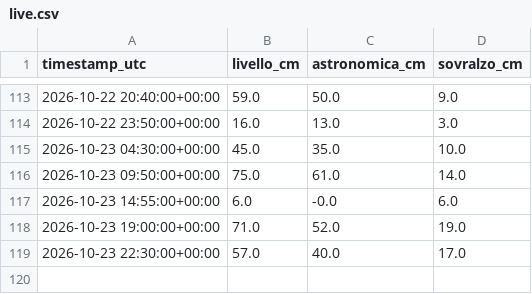
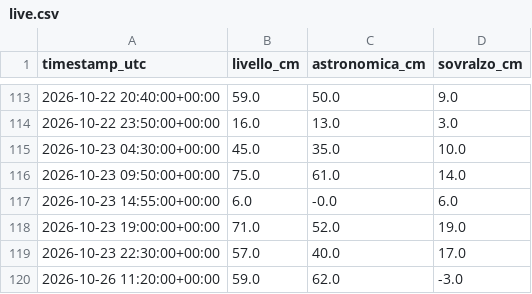
Before and after one commit to Bl4nche/Acqua-altA, a CSV file: data/processed/live.csv, drawn as a sheet; only a part is shown, gaps mark what is left out.

Commit message:
data: update tide readings

```diff
--- a/data/processed/live.csv
+++ b/data/processed/live.csv
@@ -119 +119,2 @@ timestamp_utc,livello_cm,astronomica_cm,sovralzo_cm
 2026-10-23 22:30:00+00:00,57.0,40.0,17.0
+2026-10-26 11:20:00+00:00,59.0,62.0,-3.0
```
Also changed, not shown: 1 other file.
